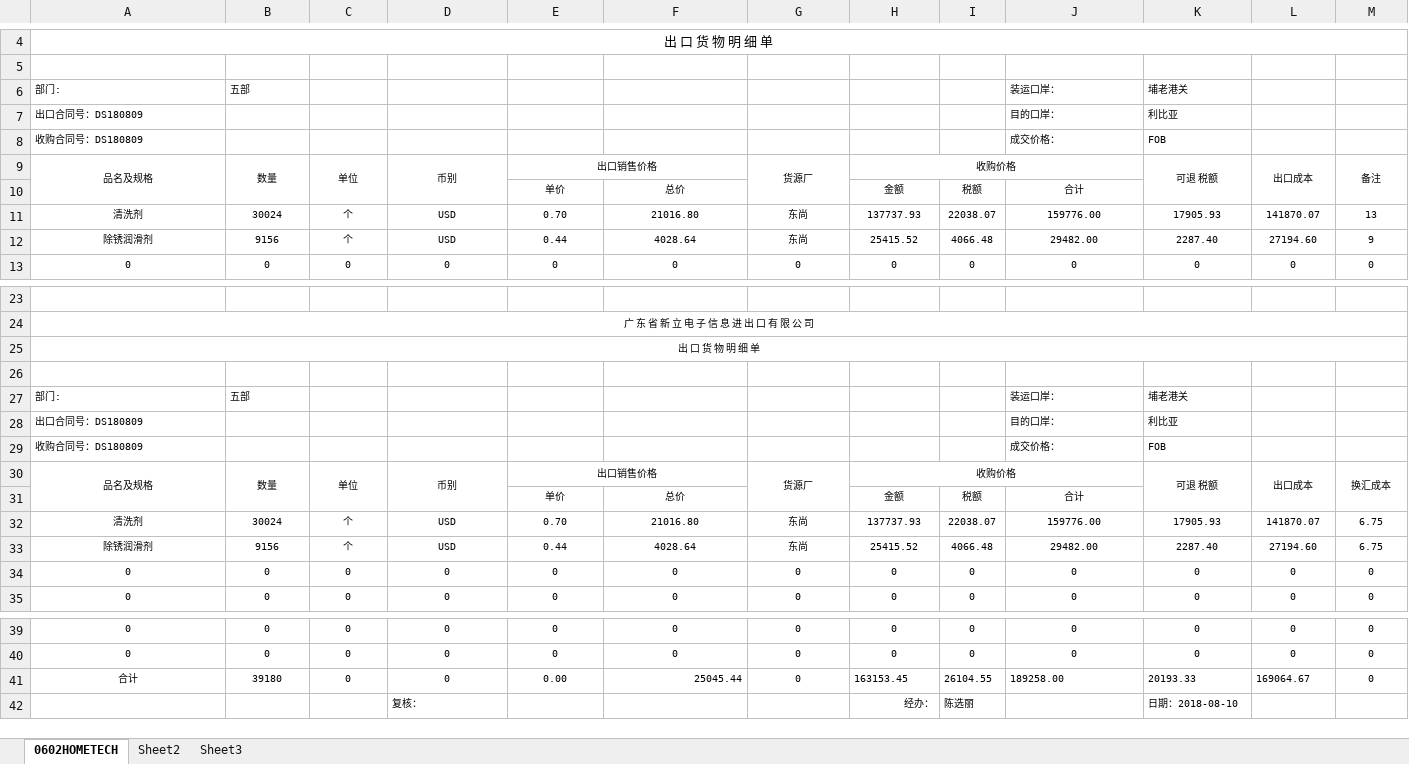
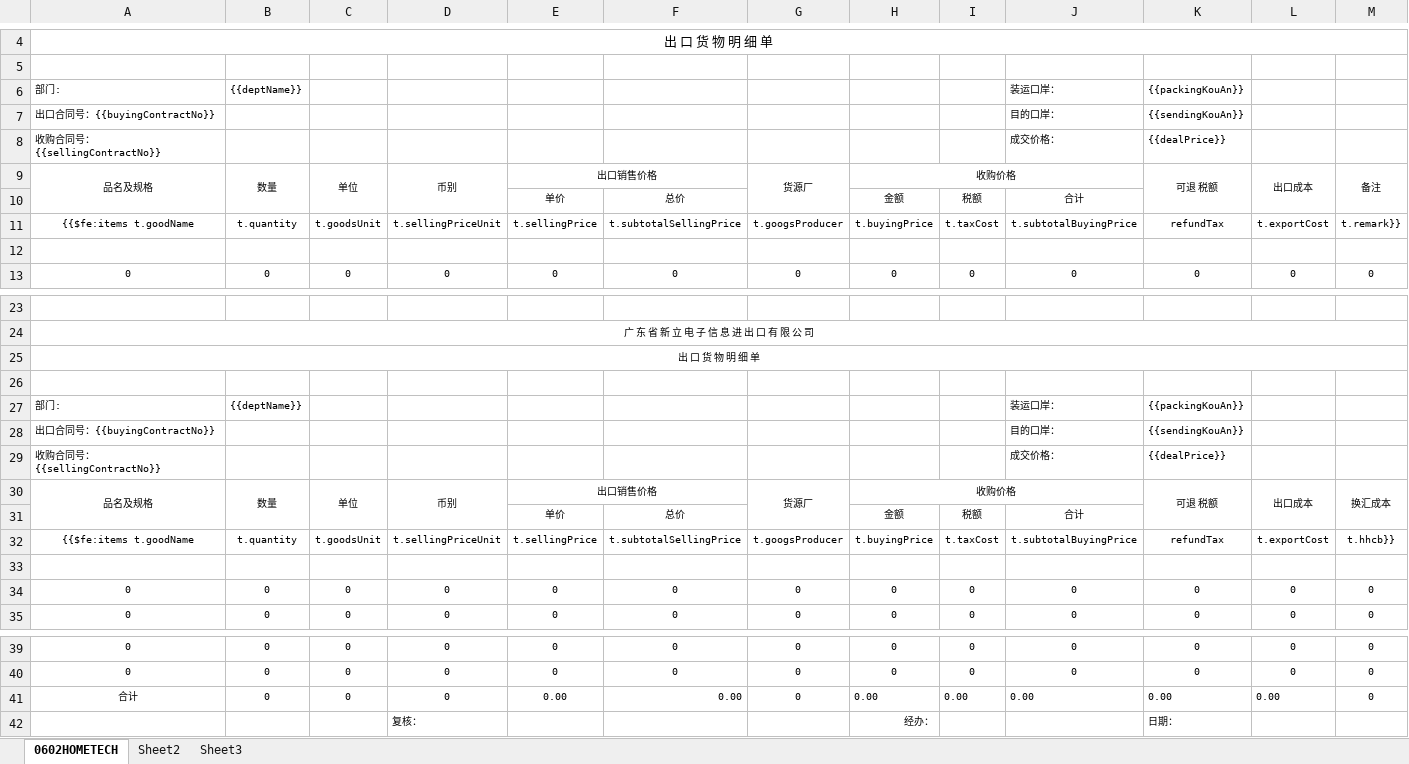
Before and after one commit to philhong2012/xldz, an Excel workbook: src/main/resources/word/temp_明细表.xlsx, sheet 0602HOMETECH, drawn as a sheet; only a part is shown, gaps mark what is left out; values as stored, in another font and other column widths than the file's, no borders; removed rows and columns are numbered as before the commit, all else as after; rows hold the shown columns only; the diff covers the shown part only; the diff names each change by its address in the sheet, - before the commit and + after, or states it on an @@ line.

```diff
--- a/src/main/resources/word/temp_明细表.xlsx (sheet 0602HOMETECH)
+++ b/src/main/resources/word/temp_明细表.xlsx (sheet 0602HOMETECH)
-B6: 五部
+B6: {{deptName}}
-K6: 埔老港关
+K6: {{packingKouAn}}
-row 7: 出口合同号：DS180809 |  |  |  |  |  |  |  |  | 目的口岸： | 利比亚
-row 8: 收购合同号：DS180809 |  |  |  |  |  |  |  |  | 成交价格： | FOB
+row 7: 出口合同号：{{buyingContractNo}} |  |  |  |  |  |  |  |  | 目的口岸： | {{sendingKouAn}}
+row 8: 收购合同号：{{sellingContractNo}} |  |  |  |  |  |  |  |  | 成交价格： | {{dealPrice}}
-row 11: 清洗剂 | 30024 | 个 | USD | 0.70 | 21016.80 | 东尚 | 137737.93 | 22038.07 | 159776.00 | 17905.93 | 141870.07 | 13
+row 11: {{$fe:items t.goodName | t.quantity | t.goodsUnit | t.sellingPriceUnit | t.sellingPrice | t.subtotalSellingPrice | t.googsProducer | t.buyingPrice | t.taxCost | t.subtotalBuyingPrice | refundTax | t.exportCost | t.remark}}
-row 12: 除锈润滑剂 | 9156 | 个 | USD | 0.44 | 4028.64 | 东尚 | 25415.52 | 4066.48 | 29482.00 | 2287.40 | 27194.60 | 9
+row 12: (empty)
-B27: 五部
+B27: {{deptName}}
-K27: 埔老港关
+K27: {{packingKouAn}}
-row 28: 出口合同号：DS180809 |  |  |  |  |  |  |  |  | 目的口岸： | 利比亚
-row 29: 收购合同号：DS180809 |  |  |  |  |  |  |  |  | 成交价格： | FOB
+row 28: 出口合同号：{{buyingContractNo}} |  |  |  |  |  |  |  |  | 目的口岸： | {{sendingKouAn}}
+row 29: 收购合同号：{{sellingContractNo}} |  |  |  |  |  |  |  |  | 成交价格： | {{dealPrice}}
-row 32: 清洗剂 | 30024 | 个 | USD | 0.70 | 21016.80 | 东尚 | 137737.93 | 22038.07 | 159776.00 | 17905.93 | 141870.07 | 6.75
+row 32: {{$fe:items t.goodName | t.quantity | t.goodsUnit | t.sellingPriceUnit | t.sellingPrice | t.subtotalSellingPrice | t.googsProducer | t.buyingPrice | t.taxCost | t.subtotalBuyingPrice | refundTax | t.exportCost | t.hhcb}}
-row 33: 除锈润滑剂 | 9156 | 个 | USD | 0.44 | 4028.64 | 东尚 | 25415.52 | 4066.48 | 29482.00 | 2287.40 | 27194.60 | 6.75
+row 33: (empty)
-B41: 39180
+B41: 0
-F41: 25045.44
+F41: 0.00
-H41: 163153.45
+H41: 0.00
-I41: 26104.55
+I41: 0.00
-J41: 189258.00
+J41: 0.00
-K41: 20193.33
+K41: 0.00
-L41: 169064.67
+L41: 0.00
-I42: 陈选丽
+I42: (empty)
-K42: 日期：2018-08-10
+K42: 日期：
```
Also changed, not shown: 8 edited cells elsewhere in this sheet, 33 other files.
